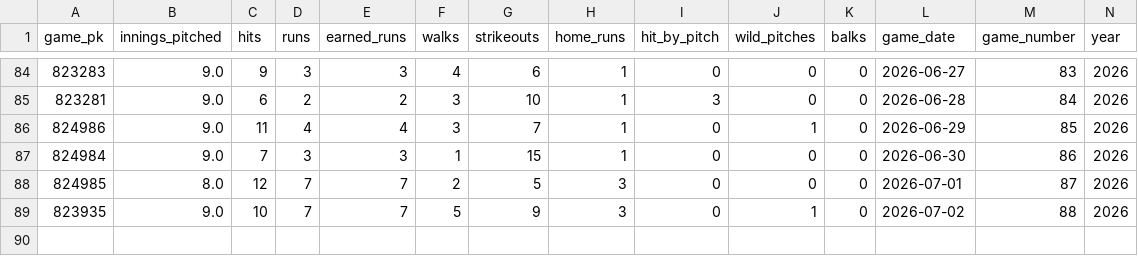
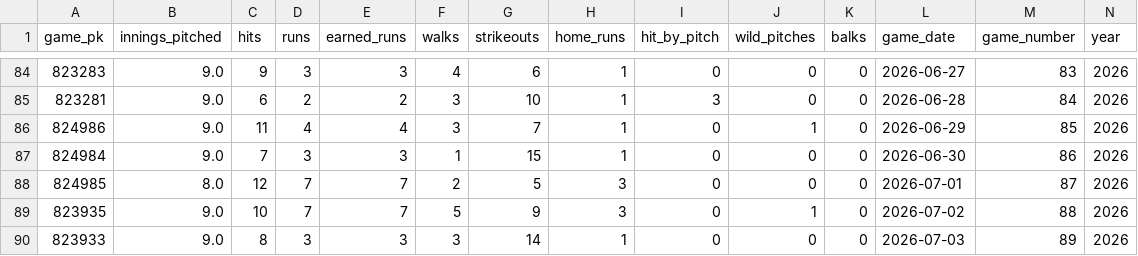
Before and after one commit to stiles/dodgers, a CSV file: data/pitching/dodgers_pitching_gamelogs_2026.csv, drawn as a sheet; only a part is shown, gaps mark what is left out; rows hold the shown columns only; the diff names each change by its address in the sheet, - before the commit and + after, or states it on an @@ line.

```diff
--- a/data/pitching/dodgers_pitching_gamelogs_2026.csv
+++ b/data/pitching/dodgers_pitching_gamelogs_2026.csv
+row 90: 823933 | 9.0 | 8 | 3 | 3 | 3 | 14 | 1 | 0 | 0 | 0 | 2026-07-03 | 89 | 2026
```
Also changed, not shown: data/batting/dodgers_batting_gamelogs_2026.csv, data/batting/dodgers_player_batting_current_table.csv, 55 other files.
